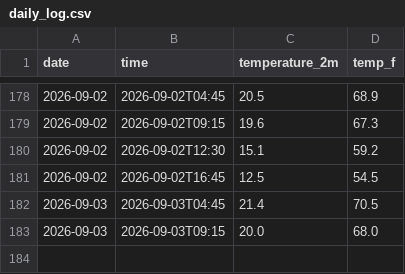
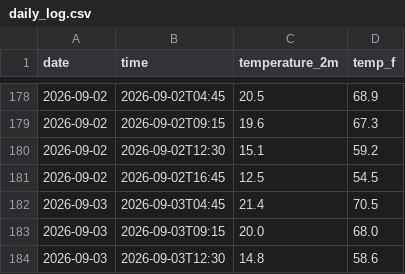
Before and after one commit to TH1741/Weather-Tracker, a CSV file: daily_log.csv, drawn as a sheet; only a part is shown, gaps mark what is left out.

```diff
--- a/daily_log.csv
+++ b/daily_log.csv
@@ -183 +183,2 @@ date,time,temperature_2m,temp_f
 2026-09-03,2026-09-03T09:15,20.0,68.0
+2026-09-03,2026-09-03T12:30,14.8,58.6
```
Also changed, not shown: 2 other files.
